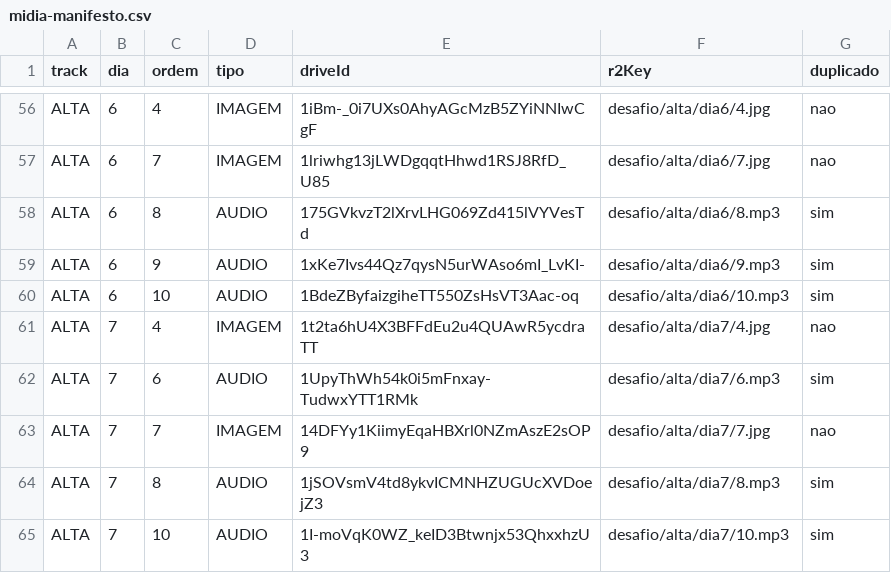
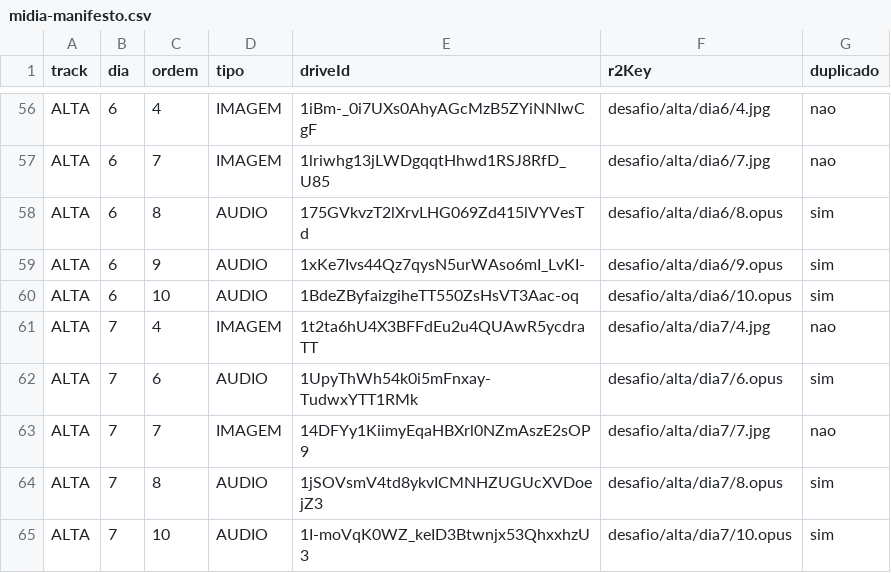
Before and after one commit to gabrielvitorm/mapa-da-fertilidade-app, a CSV file: seeds/midia-manifesto.csv, drawn as a sheet; only a part is shown, gaps mark what is left out; the diff covers the shown part only.

```diff
--- a/seeds/midia-manifesto.csv
+++ b/seeds/midia-manifesto.csv
@@ -57,9 +57,9 @@ ALTA,6,4,IMAGEM,1iBm-_0i7UXs0AhyAGcMzB5ZYiNNIwCgF,desafio/alta/dia6/4.jpg,nao
 ALTA,6,7,IMAGEM,1lriwhg13jLWDgqqtHhwd1RSJ8RfD_U85,desafio/alta/dia6/7.jpg,nao
-ALTA,6,8,AUDIO,175GVkvzT2lXrvLHG069Zd415lVYVesTd,desafio/alta/dia6/8.mp3,sim
-ALTA,6,9,AUDIO,1xKe7Ivs44Qz7qysN5urWAso6mI_LvKI-,desafio/alta/dia6/9.mp3,sim
-ALTA,6,10,AUDIO,1BdeZByfaizgiheTT550ZsHsVT3Aac-oq,desafio/alta/dia6/10.mp3,sim
+ALTA,6,8,AUDIO,175GVkvzT2lXrvLHG069Zd415lVYVesTd,desafio/alta/dia6/8.opus,sim
+ALTA,6,9,AUDIO,1xKe7Ivs44Qz7qysN5urWAso6mI_LvKI-,desafio/alta/dia6/9.opus,sim
+ALTA,6,10,AUDIO,1BdeZByfaizgiheTT550ZsHsVT3Aac-oq,desafio/alta/dia6/10.opus,sim
 ALTA,7,4,IMAGEM,1t2ta6hU4X3BFFdEu2u4QUAwR5ycdraTT,desafio/alta/dia7/4.jpg,nao
-ALTA,7,6,AUDIO,1UpyThWh54k0i5mFnxay-TudwxYTT1RMk,desafio/alta/dia7/6.mp3,sim
+ALTA,7,6,AUDIO,1UpyThWh54k0i5mFnxay-TudwxYTT1RMk,desafio/alta/dia7/6.opus,sim
 ALTA,7,7,IMAGEM,14DFYy1KiimyEqaHBXrl0NZmAszE2sOP9,desafio/alta/dia7/7.jpg,nao
-ALTA,7,8,AUDIO,1jSOVsmV4td8ykvICMNHZUGUcXVDoejZ3,desafio/alta/dia7/8.mp3,sim
-ALTA,7,10,AUDIO,1I-moVqK0WZ_keID3Btwnjx53QhxxhzU3,desafio/alta/dia7/10.mp3,sim
+ALTA,7,8,AUDIO,1jSOVsmV4td8ykvICMNHZUGUcXVDoejZ3,desafio/alta/dia7/8.opus,sim
+ALTA,7,10,AUDIO,1I-moVqK0WZ_keID3Btwnjx53QhxxhzU3,desafio/alta/dia7/10.opus,sim
```
Also changed, not shown: 32 edited cells elsewhere in this file.
